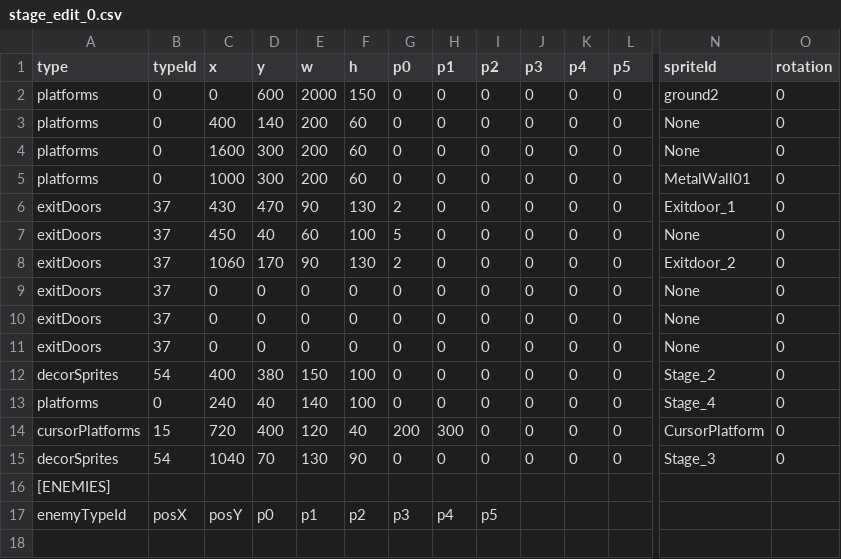
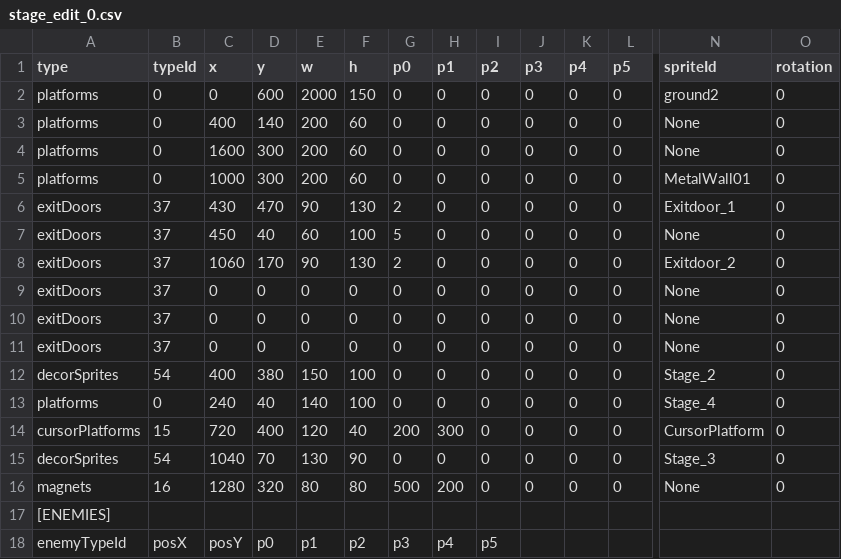
Before and after one commit to tahayuu/2Dgame_1_new, a CSV file: 2Dgame_1/data/stages/stage_edit_0.csv, drawn as a sheet; only a part is shown, gaps mark what is left out; rows hold the shown columns only; the diff names each change by its address in the sheet, - before the commit and + after, or states it on an @@ line.

```diff
--- a/2Dgame_1/data/stages/stage_edit_0.csv
+++ b/2Dgame_1/data/stages/stage_edit_0.csv
+row 16: magnets | 16 | 1280 | 320 | 80 | 80 | 500 | 200 | 0 | 0 | 0 | 0 | None | 0
```
Also changed, not shown: 2Dgame_1/data/stages/stage_edit_3.csv, 2Dgame_1/data/stages/stage_edit_99.csv, 46 other files.
